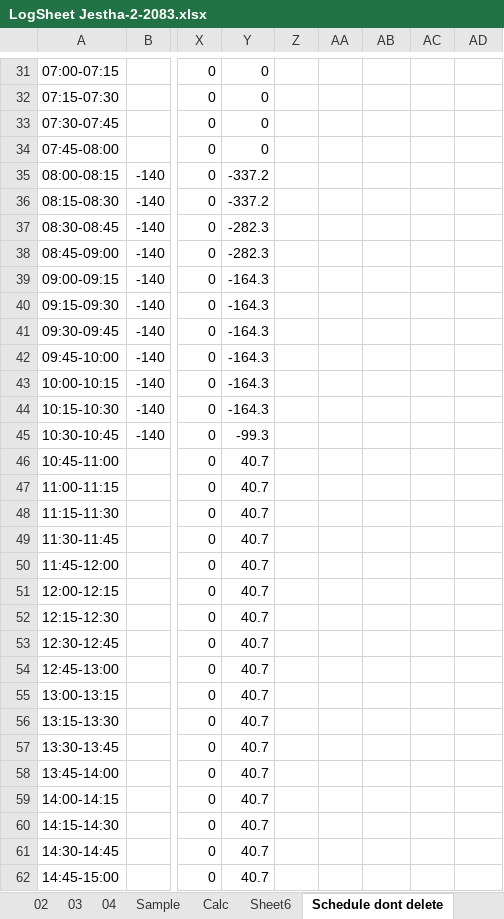
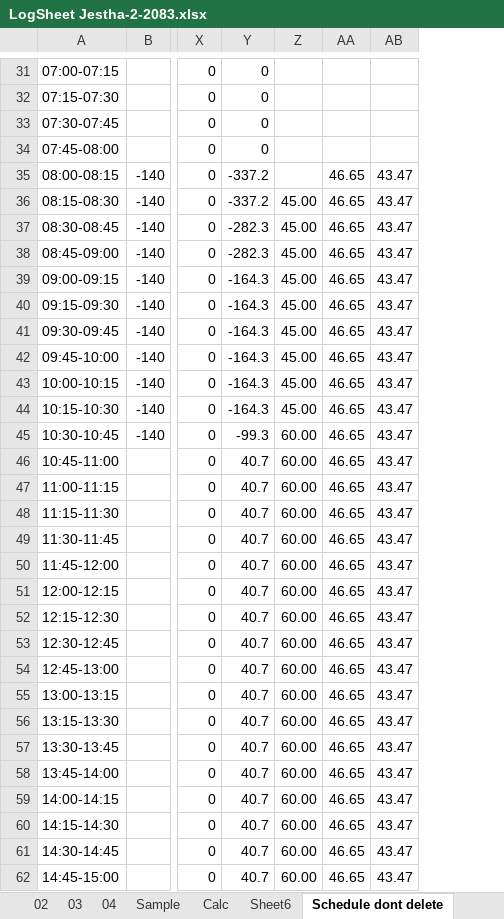
Before and after one commit to Bikramsth/LDC_DATA-ANALYZER, an Excel workbook: LDC_Data/Log Sheet 2083/LogSheet Jestha-2-2083.xlsx, sheet Schedule dont delete, drawn as a sheet; only a part is shown, gaps mark what is left out; values as stored, in another font and other column widths than the file's, no cell formats; removed rows and columns are numbered as before the commit, all else as after; the diff covers the shown part only; the diff names each change by its address in the sheet, - before the commit and + after, or states it on an @@ line.

```diff
--- a/LDC_Data/Log Sheet 2083/LogSheet Jestha-2-2083.xlsx (sheet Schedule dont delete)
+++ b/LDC_Data/Log Sheet 2083/LogSheet Jestha-2-2083.xlsx (sheet Schedule dont delete)
-column Z, empty
-column AA, empty
-column AC, empty
+column AB, rows 35-62: all 43.47
-AA35:AA62: (empty)
+AA35:AA62: 46.65
-Z36:Z44: (empty)
+Z36:Z44: 45.00
-Z45:Z62: (empty)
+Z45:Z62: 60.00
```
Also changed, not shown: 47 edited cells elsewhere in this sheet, sheet 04, cell formats, hidden cells.
